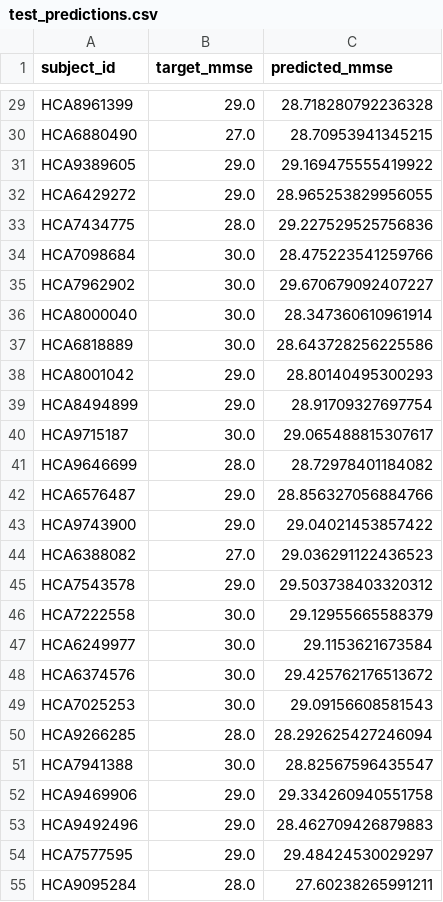
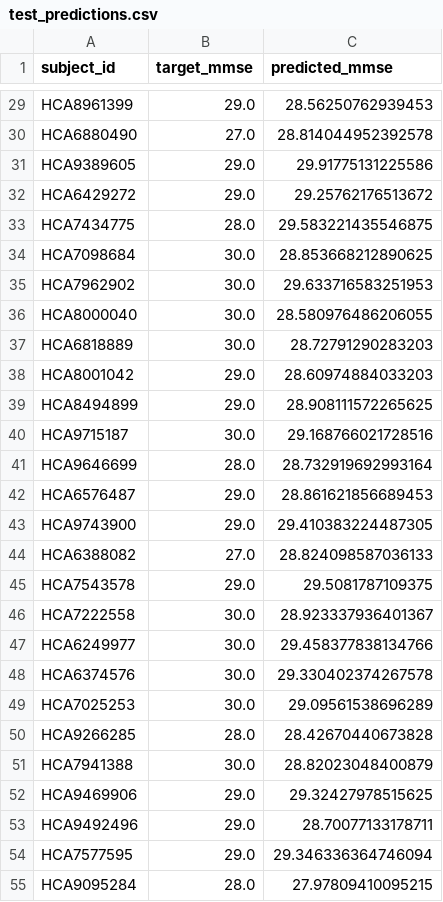
Before and after one commit to EunkuBae/transferlearning, a CSV file: outputs/hcp_mmse_baseline/test_predictions.csv, drawn as a sheet; only a part is shown, gaps mark what is left out; the diff covers the shown part only; the diff names each change by its address in the sheet, - before the commit and + after, or states it on an @@ line.

```diff
--- a/outputs/hcp_mmse_baseline/test_predictions.csv
+++ b/outputs/hcp_mmse_baseline/test_predictions.csv
-C29 (predicted_mmse): 28.718280792236328
+C29 (predicted_mmse): 28.56250762939453
-C30 (predicted_mmse): 28.70953941345215
+C30 (predicted_mmse): 28.814044952392578
-C31 (predicted_mmse): 29.169475555419922
+C31 (predicted_mmse): 29.91775131225586
-C32 (predicted_mmse): 28.965253829956055
+C32 (predicted_mmse): 29.25762176513672
-C33 (predicted_mmse): 29.227529525756836
+C33 (predicted_mmse): 29.583221435546875
-C34 (predicted_mmse): 28.475223541259766
+C34 (predicted_mmse): 28.853668212890625
-C35 (predicted_mmse): 29.670679092407227
+C35 (predicted_mmse): 29.633716583251953
-C36 (predicted_mmse): 28.347360610961914
+C36 (predicted_mmse): 28.580976486206055
-C37 (predicted_mmse): 28.643728256225586
+C37 (predicted_mmse): 28.72791290283203
-C38 (predicted_mmse): 28.80140495300293
+C38 (predicted_mmse): 28.60974884033203
-C39 (predicted_mmse): 28.91709327697754
+C39 (predicted_mmse): 28.908111572265625
-C40 (predicted_mmse): 29.065488815307617
+C40 (predicted_mmse): 29.168766021728516
-C41 (predicted_mmse): 28.72978401184082
+C41 (predicted_mmse): 28.732919692993164
-C42 (predicted_mmse): 28.856327056884766
+C42 (predicted_mmse): 28.861621856689453
-C43 (predicted_mmse): 29.04021453857422
+C43 (predicted_mmse): 29.410383224487305
-C44 (predicted_mmse): 29.036291122436523
+C44 (predicted_mmse): 28.824098587036133
-C45 (predicted_mmse): 29.503738403320312
+C45 (predicted_mmse): 29.5081787109375
-C46 (predicted_mmse): 29.12955665588379
+C46 (predicted_mmse): 28.923337936401367
-C47 (predicted_mmse): 29.1153621673584
+C47 (predicted_mmse): 29.458377838134766
-C48 (predicted_mmse): 29.425762176513672
+C48 (predicted_mmse): 29.330402374267578
-C49 (predicted_mmse): 29.09156608581543
+C49 (predicted_mmse): 29.09561538696289
-C50 (predicted_mmse): 28.292625427246094
+C50 (predicted_mmse): 28.42670440673828
-C51 (predicted_mmse): 28.82567596435547
+C51 (predicted_mmse): 28.82023048400879
-C52 (predicted_mmse): 29.334260940551758
+C52 (predicted_mmse): 29.32427978515625
-C53 (predicted_mmse): 28.462709426879883
+C53 (predicted_mmse): 28.70077133178711
-C54 (predicted_mmse): 29.48424530029297
+C54 (predicted_mmse): 29.346336364746094
-C55 (predicted_mmse): 27.60238265991211
+C55 (predicted_mmse): 27.97809410095215
```
Also changed, not shown: 79 edited cells elsewhere in this file, 10 other files.
